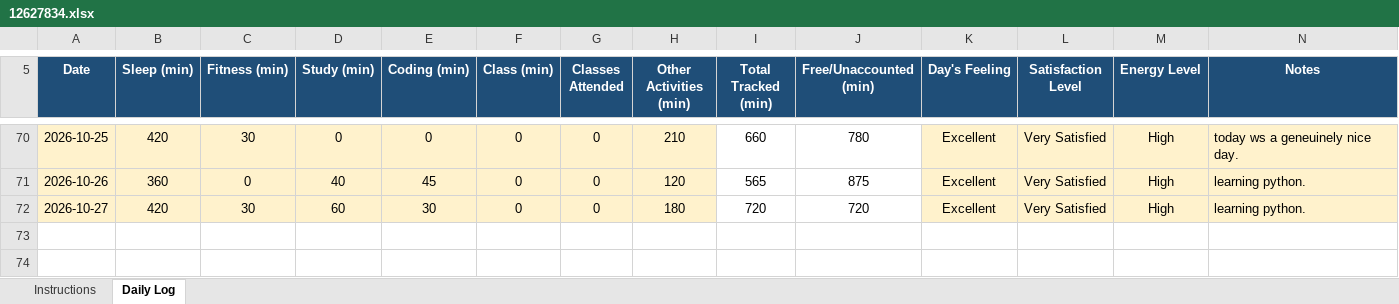
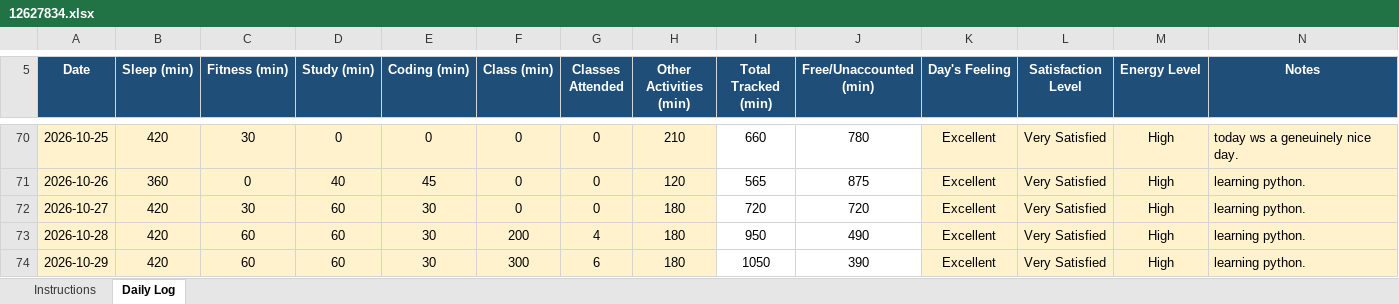
Before and after one commit to Santosh98-lpu/CAP-776, an Excel workbook: 12627834.xlsx, sheet Daily Log, drawn as a sheet; only a part is shown, gaps mark what is left out; values as stored, in another font and other column widths than the file's, no borders; conditional formats not drawn; the diff names each change by its address in the sheet, - before the commit and + after, or states it on an @@ line.

Commit message:
29-10-2026

```diff
--- a/12627834.xlsx (sheet Daily Log)
+++ b/12627834.xlsx (sheet Daily Log)
+row 73: 2026-10-28 | 420 | 60 | 60 | 30 | 200 | 4 | 180 | 950 | 490 | Excellent | Very Satisfied | High | learning python.
+row 74: 2026-10-29 | 420 | 60 | 60 | 30 | 300 | 6 | 180 | 1050 | 390 | Excellent | Very Satisfied | High | learning python.
```
